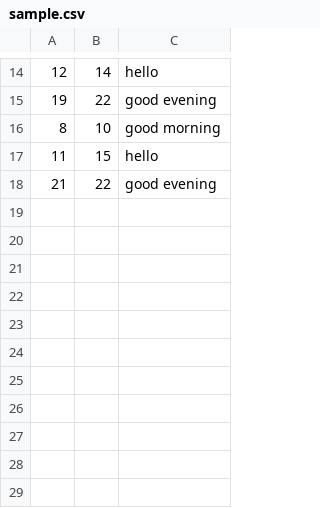
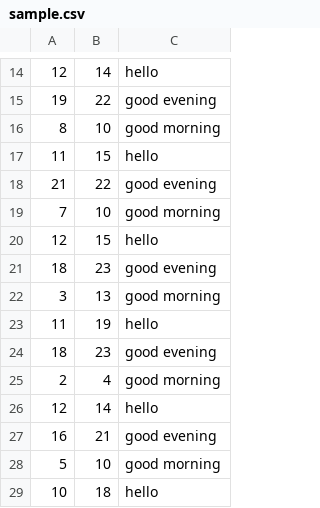
Before and after one commit to dcostea/HelloML, a CSV file: HelloML/sample.csv, drawn as a sheet; only a part is shown, gaps mark what is left out; the diff names each change by its address in the sheet, - before the commit and + after, or states it on an @@ line.

```diff
--- a/HelloML/sample.csv
+++ b/HelloML/sample.csv
+row 19: 7 | 10 | good morning
+row 20: 12 | 15 | hello
+row 21: 18 | 23 | good evening
+row 22: 3 | 13 | good morning
+row 23: 11 | 19 | hello
+row 24: 18 | 23 | good evening
+row 25: 2 | 4 | good morning
+row 26: 12 | 14 | hello
+row 27: 16 | 21 | good evening
+row 28: 5 | 10 | good morning
+row 29: 10 | 18 | hello
```
Also changed, not shown: 1 other file.
